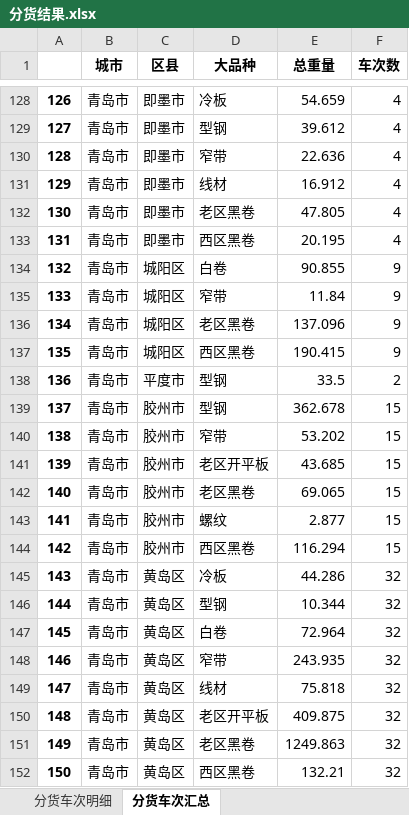
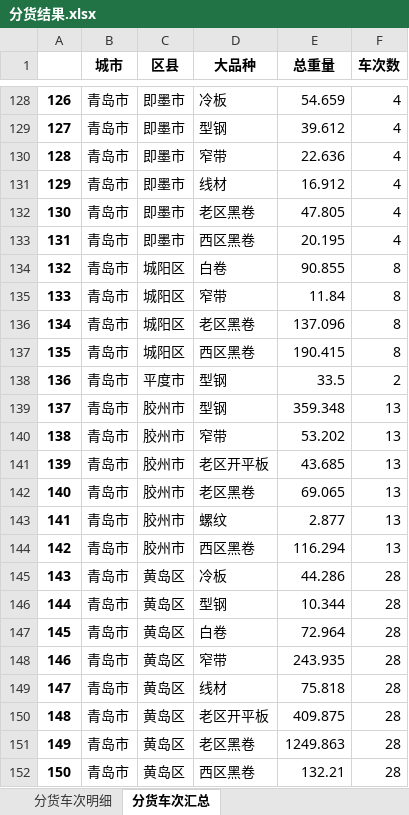
Before and after one commit to 9Echo/single-gc-goods-allocation, an Excel workbook: app/static/分货结果.xlsx, sheet 分货车次汇总, drawn as a sheet; only a part is shown, gaps mark what is left out; values as stored, in another font and other column widths than the file's, no borders; the diff covers the shown part only; the diff names each change by its address in the sheet, - before the commit and + after, or states it on an @@ line.

```diff
--- a/app/static/分货结果.xlsx (sheet 分货车次汇总)
+++ b/app/static/分货结果.xlsx (sheet 分货车次汇总)
-F134:F137 (车次数): 9
+F134:F137 (车次数): 8
-E139 (总重量): 362.678
+E139 (总重量): 359.348
-F139:F144 (车次数): 15
+F139:F144 (车次数): 13
-F145:F152 (车次数): 32
+F145:F152 (车次数): 28
```
Also changed, not shown: 55 edited cells elsewhere in this sheet, sheet 分货车次明细, 5 other files.
